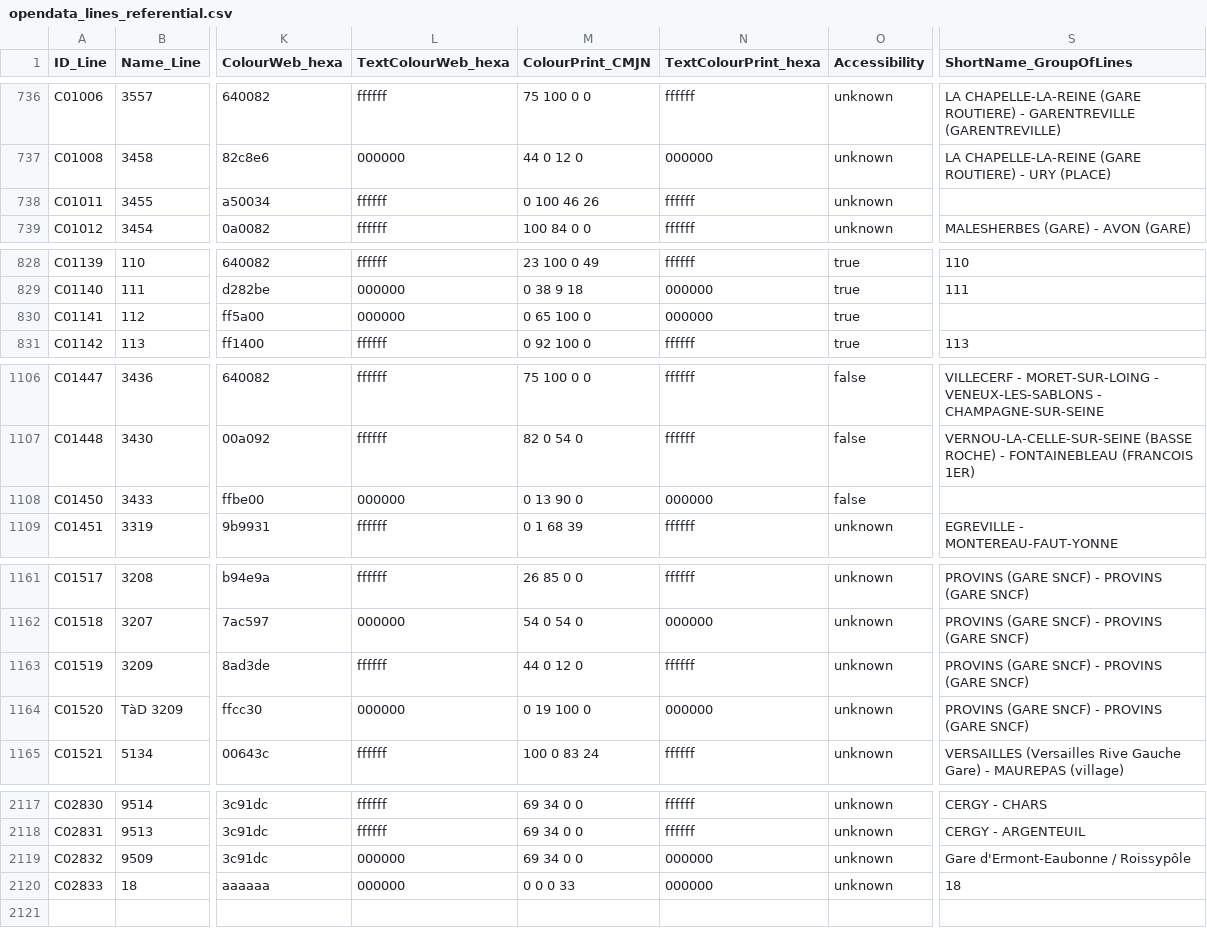
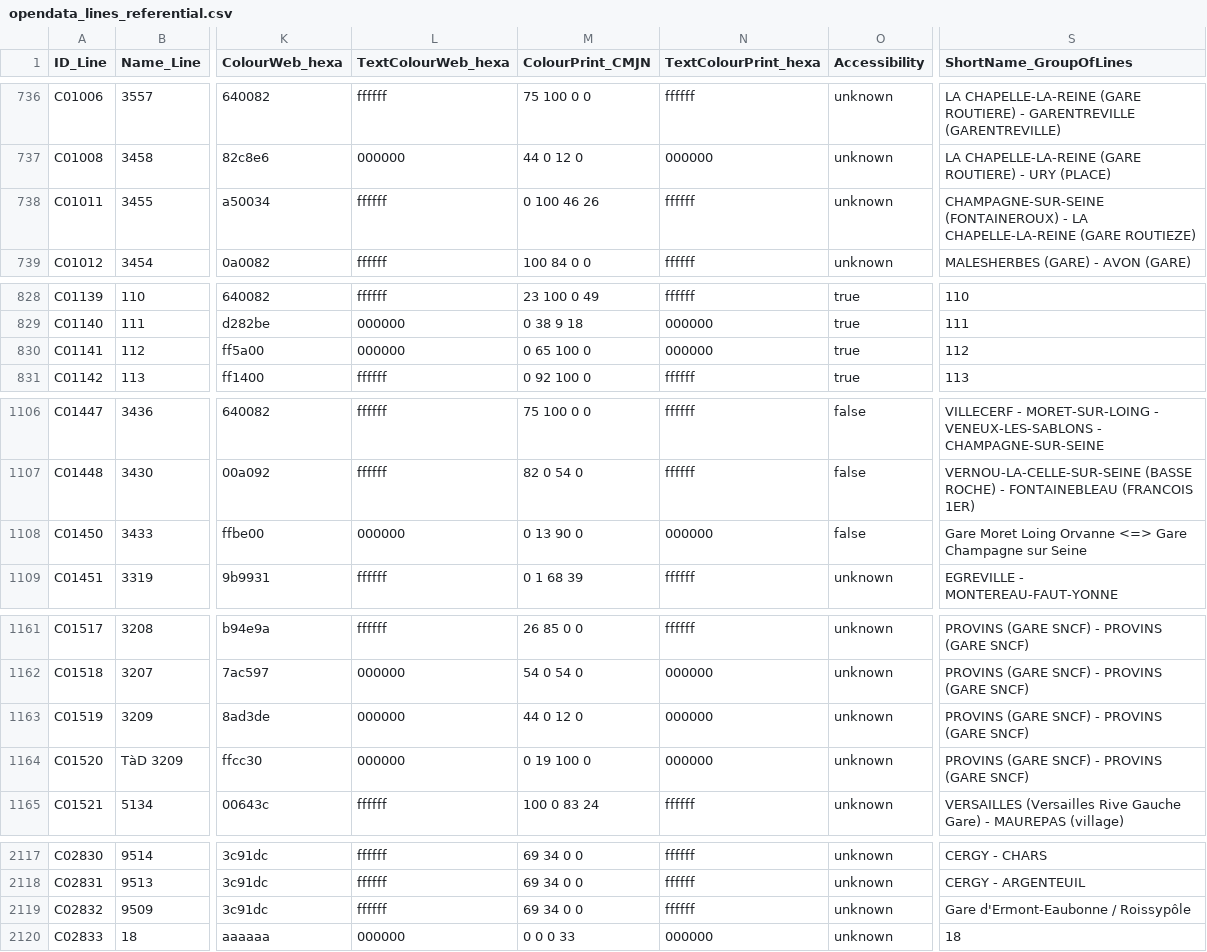
Before and after one commit to Jungle-Bus/ref-fr-STIF, a CSV file: data/opendata_lines_referential.csv, drawn as a sheet; only a part is shown, gaps mark what is left out; the diff covers the shown part only; the diff names each change by its address in the sheet, - before the commit and + after, or states it on an @@ line.

```diff
--- a/data/opendata_lines_referential.csv
+++ b/data/opendata_lines_referential.csv
-S738 (ShortName_GroupOfLines): (empty)
+S738 (ShortName_GroupOfLines): CHAMPAGNE-SUR-SEINE (FONTAINEROUX) - LA CHAPELLE-LA-REINE (GARE ROUTIEZE)
-S830 (ShortName_GroupOfLines): (empty)
+S830 (ShortName_GroupOfLines): 112
-S1108 (ShortName_GroupOfLines): (empty)
+S1108 (ShortName_GroupOfLines): Gare Moret Loing Orvanne <=> Gare Champagne sur Seine
-L1163 (TextColourWeb_hexa): ffffff
+L1163 (TextColourWeb_hexa): 000000
-N1163 (TextColourPrint_hexa): ffffff
+N1163 (TextColourPrint_hexa): 000000
-L2119 (TextColourWeb_hexa): 000000
+L2119 (TextColourWeb_hexa): ffffff
-N2119 (TextColourPrint_hexa): 000000
+N2119 (TextColourPrint_hexa): ffffff
```
Also changed, not shown: 1 edited cell elsewhere in this file, data/idf_routes.csv, data/osm_lines_with_shape.csv, 6 other files.
